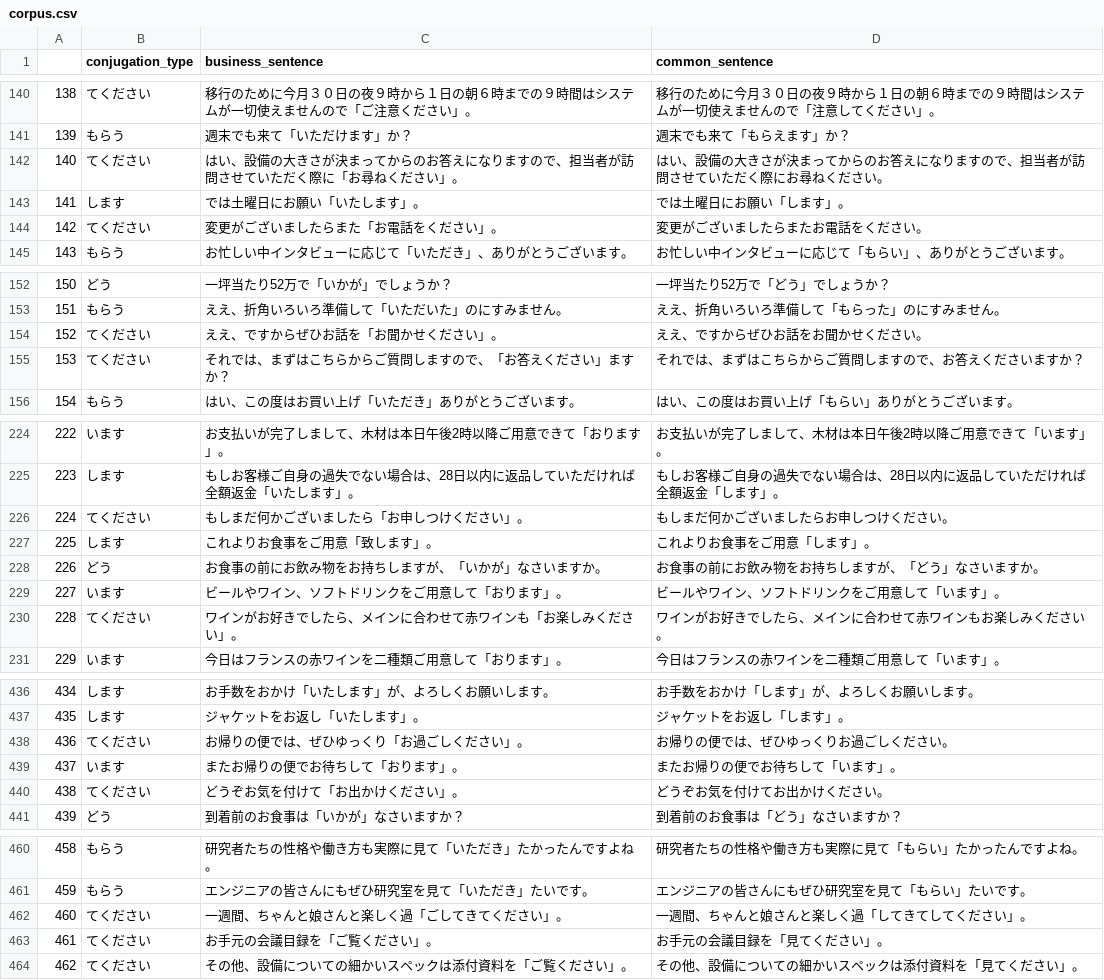
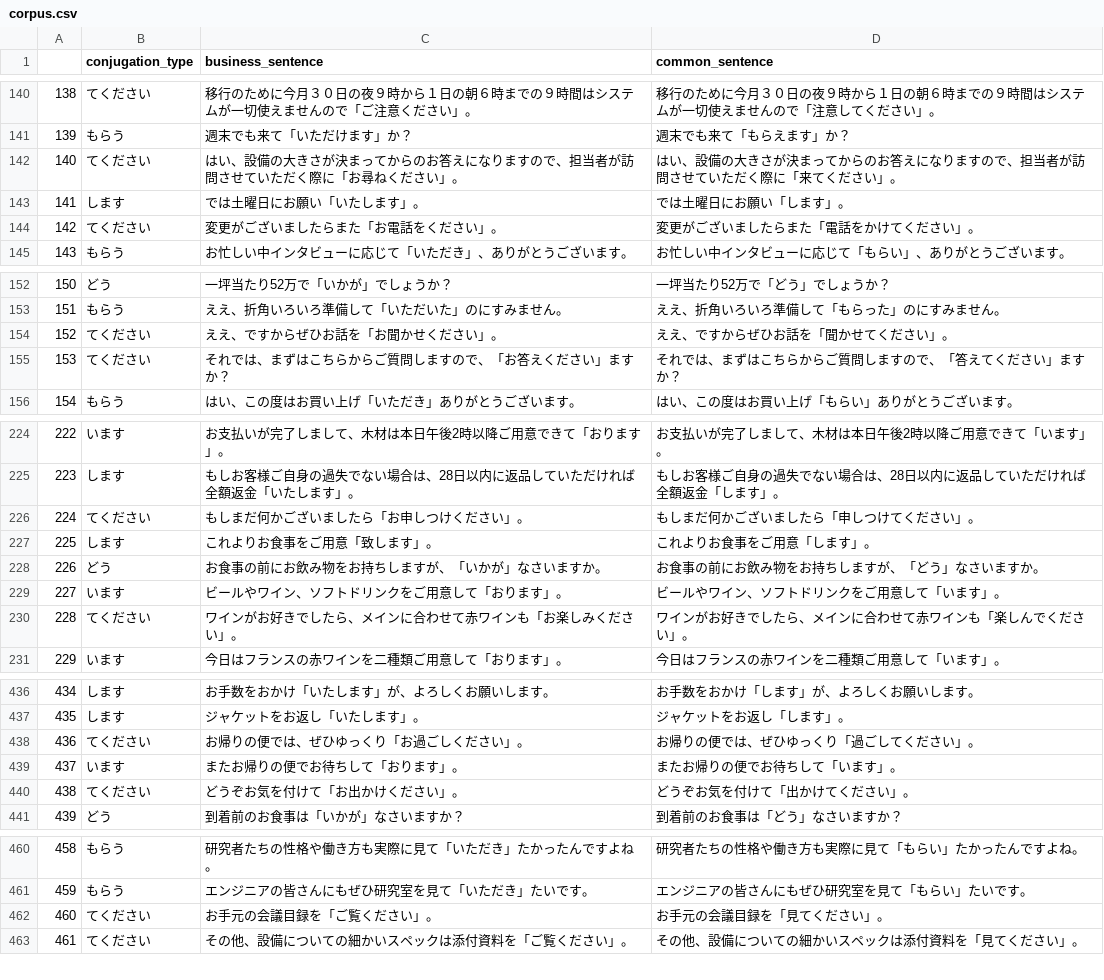
Before and after one commit to iris-liu0312/ling5200, a CSV file: corpus.csv, drawn as a sheet; only a part is shown, gaps mark what is left out; removed rows and columns are numbered as before the commit, all else as after; the diff covers the shown part only; the diff names each change by its address in the sheet, - before the commit and + after, or states it on an @@ line.

Commit message:
manually added o-conjugations

```diff
--- a/corpus.csv
+++ b/corpus.csv
-D142 (common_sentence): …だく際にお尋ねください。
+D142 (common_sentence): …だく際に「来てください」。
-D144 (common_sentence): 変更がございましたらまたお電話をください。
+D144 (common_sentence): 変更がございましたらまた「電話をかけてください」。
-D154 (common_sentence): ええ、ですからぜひお話をお聞かせください。
+D154 (common_sentence): ええ、ですからぜひお話を「聞かせてください」。
-D155 (common_sentence): それでは、まずはこちらからご質問しますので、お答えくださいますか？
+D155 (common_sentence): それでは、まずはこちらからご質問しますので、「答えてください」ますか？
-D226 (common_sentence): もしまだ何かございましたらお申しつけください。
+D226 (common_sentence): もしまだ何かございましたら「申しつけてください」。
-D230 (common_sentence): ワインがお好きでしたら、メインに合わせて赤ワインもお楽しみください。
+D230 (common_sentence): ワインがお好きでしたら、メインに合わせて赤ワインも「楽しんでください」。
-D438 (common_sentence): お帰りの便では、ぜひゆっくりお過ごしください。
+D438 (common_sentence): お帰りの便では、ぜひゆっくり「過ごしてください」。
-D440 (common_sentence): どうぞお気を付けてお出かけください。
+D440 (common_sentence): どうぞお気を付けて「出かけてください」。
-row 462: 460 | てください | 一週間、ちゃんと娘さんと楽しく過「ごしてきてください」。 | 一週間、ちゃんと娘さんと楽しく過「してきてしてください」。
@@ column A renumbered from row 462 down @@
```
Also changed, not shown: 15 edited cells elsewhere in this file, 2 other files.
